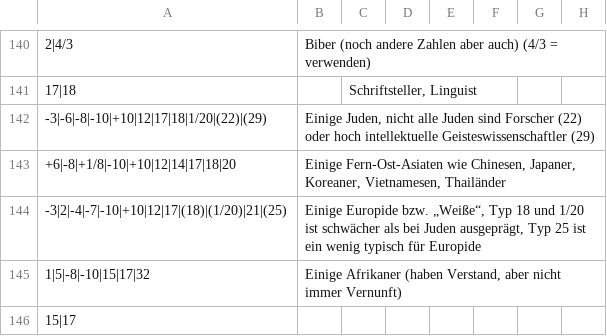
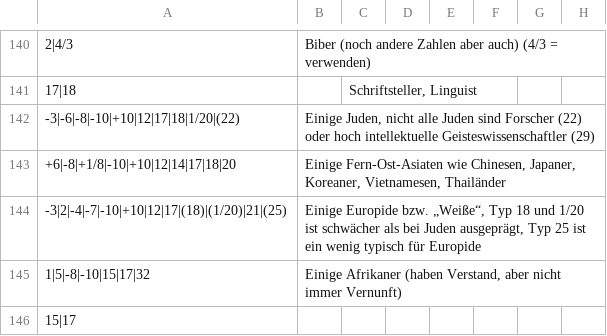
Before and after one commit to githubuser2000/reta-23-07-20, a CSV file: kombi.csv, drawn as a sheet; only a part is shown, gaps mark what is left out; the diff names each change by its address in the sheet, - before the commit and + after, or states it on an @@ line.

Commit message:
29 sind wahrscheinlich nur wenige Juden

```diff
--- a/kombi.csv
+++ b/kombi.csv
-A142: -3|-6|-8|-10|+10|12|17|18|1/20|(22)|(29)
+A142: -3|-6|-8|-10|+10|12|17|18|1/20|(22)
```
